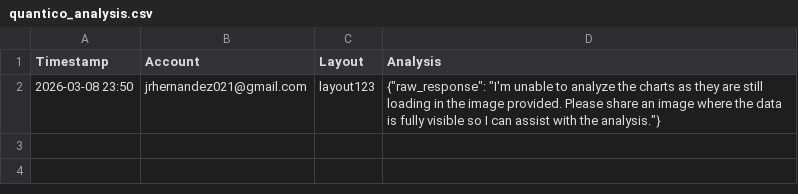
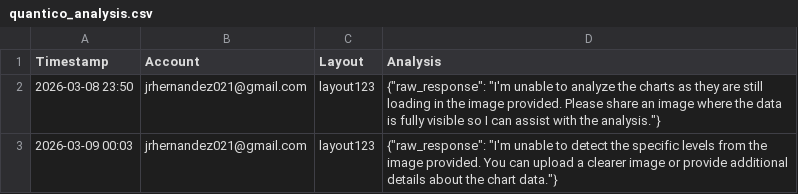
Before and after one commit to ikars999/prototype-log-test, a CSV file: quantico_analysis.csv, drawn as a sheet; the diff names each change by its address in the sheet, - before the commit and + after, or states it on an @@ line.

Commit message:
Analysis — jrhernandez021@gmail.com @ 2026-03-09 00:03

```diff
--- a/quantico_analysis.csv
+++ b/quantico_analysis.csv
+row 3: 2026-03-09 00:03 | jrhernandez021@gmail.com | layout123 | {"raw_response": "I'm unable to detect the specific levels from the image provided. You can upload a clearer image or provide additional details about the chart data."}
```
